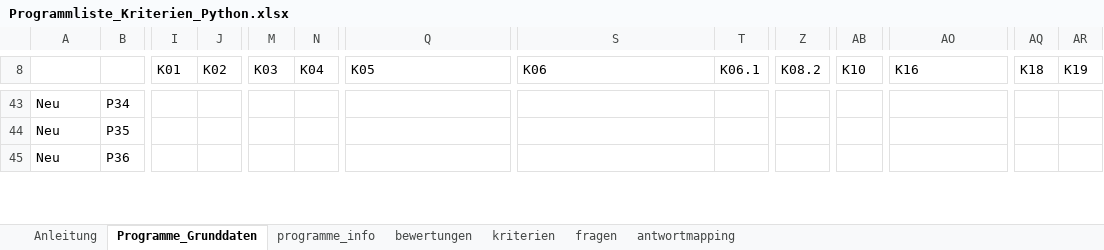
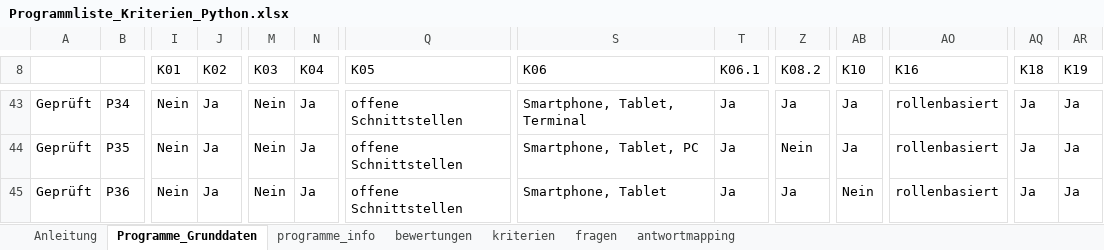
Before and after one commit to Clotti00/MatchZeit, an Excel workbook: data/Programmliste_Kriterien_Python.xlsx, sheet Programme_Grunddaten, drawn as a sheet; only a part is shown, gaps mark what is left out; values as stored, in another font and other column widths than the file's, no cell formats; conditional formats not drawn; the diff covers the shown part only; the diff names each change by its address in the sheet, - before the commit and + after, or states it on an @@ line.

```diff
--- a/data/Programmliste_Kriterien_Python.xlsx (sheet Programme_Grunddaten)
+++ b/data/Programmliste_Kriterien_Python.xlsx (sheet Programme_Grunddaten)
-A43:A45: Neu
+A43:A45: Geprüft
-I43:I45 (K01): (empty)
+I43:I45 (K01): Nein
-J43:J45 (K02): (empty)
+J43:J45 (K02): Ja
-M43:M45 (K03): (empty)
+M43:M45 (K03): Nein
-N43:N45 (K04): (empty)
+N43:N45 (K04): Ja
-Q43:Q45 (K05): (empty)
+Q43:Q45 (K05): offene Schnittstellen
-S43 (K06): (empty)
+S43 (K06): Smartphone, Tablet, Terminal
-T43:T45 (K06.1): (empty)
+T43:T45 (K06.1): Ja
-Z43 (K08.2): (empty)
+Z43 (K08.2): Ja
-AB43:AB44 (K10): (empty)
+AB43:AB44 (K10): Ja
-AO43:AO45 (K16): (empty)
+AO43:AO45 (K16): rollenbasiert
-AQ43:AQ45 (K18): (empty)
+AQ43:AQ45 (K18): Ja
-AR43:AR45 (K19): (empty)
+AR43:AR45 (K19): Ja
-S44 (K06): (empty)
+S44 (K06): Smartphone, Tablet, PC
-Z44 (K08.2): (empty)
+Z44 (K08.2): Nein
-S45 (K06): (empty)
+S45 (K06): Smartphone, Tablet
-Z45 (K08.2): (empty)
+Z45 (K08.2): Ja
-AB45 (K10): (empty)
+AB45 (K10): Nein
```
Also changed, not shown: 2 added rows, 7 removed rows and 803 edited cells elsewhere in this sheet, sheet bewertungen, sheet programme_info, sheet Anleitung, sheet fragen, cell formats, formulas that keep their value, 4 other files.
